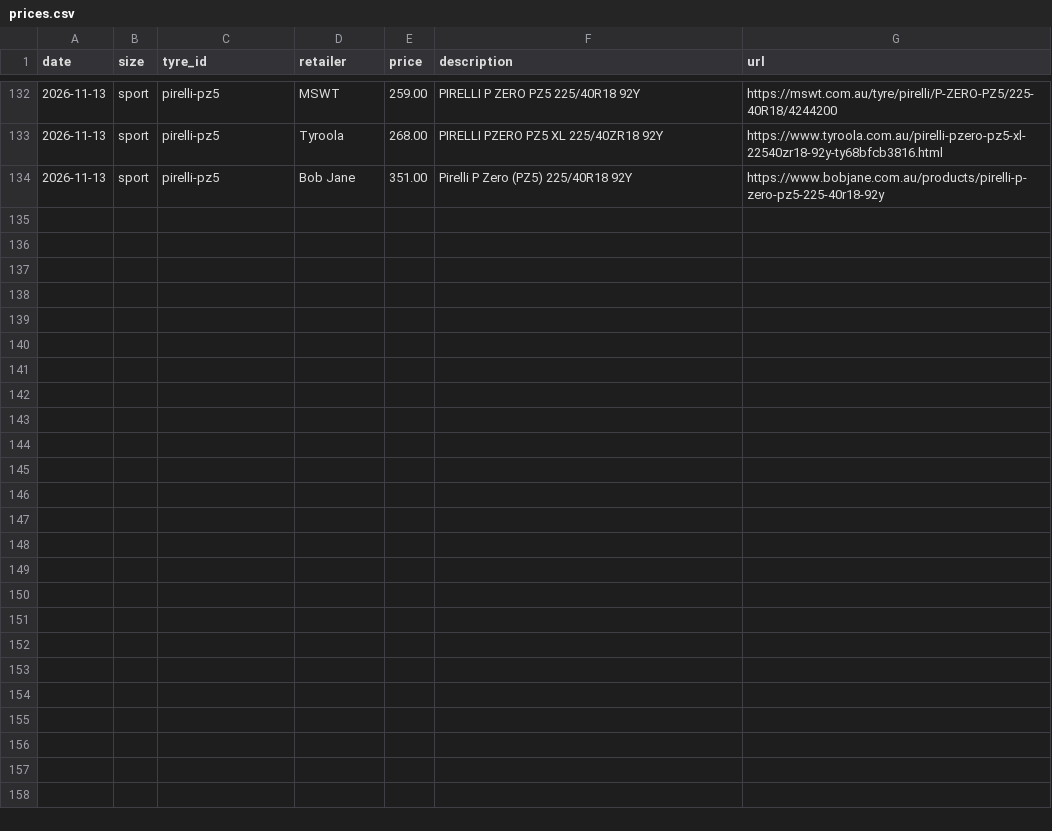
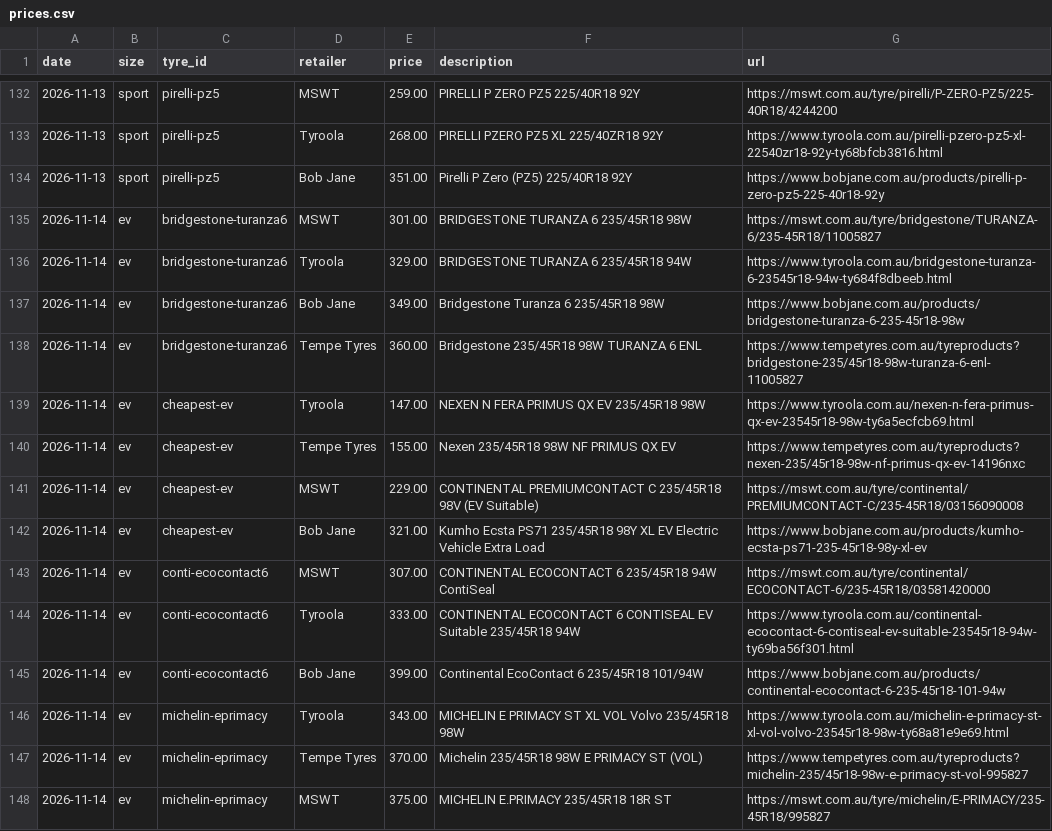
Before and after one commit to patpat-cmd/tyreprice, a CSV file: data/prices.csv, drawn as a sheet; only a part is shown, gaps mark what is left out; the diff covers the shown part only.

```diff
--- a/data/prices.csv
+++ b/data/prices.csv
@@ -134 +134,15 @@ date,size,tyre_id,retailer,price,description,url
 2026-11-13,sport,pirelli-pz5,Bob Jane,351.00,Pirelli P Zero (PZ5) 225/40R18 92Y,https://www.bobjane.com.au/products/pirelli-p-zero-pz5-225-40r18-92y
+2026-11-14,ev,bridgestone-turanza6,MSWT,301.00,BRIDGESTONE TURANZA 6 235/45R18 98W,https://mswt.com.au/tyre/bridgestone/TURANZA-6/235-45R18/11005827
+2026-11-14,ev,bridgestone-turanza6,Tyroola,329.00,BRIDGESTONE TURANZA 6 235/45R18 94W,https://www.tyroola.com.au/bridgestone-turanza-6-23545r18-94w-ty684f8dbeeb.html
+2026-11-14,ev,bridgestone-turanza6,Bob Jane,349.00,Bridgestone Turanza 6 235/45R18 98W,https://www.bobjane.com.au/products/bridgestone-turanza-6-235-45r18-98w
+2026-11-14,ev,bridgestone-turanza6,Tempe Tyres,360.00,Bridgestone 235/45R18 98W TURANZA 6 ENL,https://www.tempetyres.com.au/tyreproducts?bridgestone-235/45r18-98w-turanza-6-enl-11005827
+2026-11-14,ev,cheapest-ev,Tyroola,147.00,NEXEN N FERA PRIMUS QX EV 235/45R18 98W,https://www.tyroola.com.au/nexen-n-fera-primus-qx-ev-23545r18-98w-ty6a5ecfcb69.html
+2026-11-14,ev,cheapest-ev,Tempe Tyres,155.00,Nexen 235/45R18 98W NF PRIMUS QX EV,https://www.tempetyres.com.au/tyreproducts?nexen-235/45r18-98w-nf-primus-qx-ev-14196nxc
+2026-11-14,ev,cheapest-ev,MSWT,229.00,CONTINENTAL PREMIUMCONTACT C 235/45R18 98V (EV Suitable),https://mswt.com.au/tyre/continental/PREMIUMCONTACT-C/235-45R18/03156090008
+2026-11-14,ev,cheapest-ev,Bob Jane,321.00,Kumho Ecsta PS71 235/45R18 98Y XL EV Electric Vehicle Extra Load,https://www.bobjane.com.au/products/kumho-ecsta-ps71-235-45r18-98y-xl-ev
+2026-11-14,ev,conti-ecocontact6,MSWT,307.00,CONTINENTAL ECOCONTACT 6 235/45R18 94W ContiSeal,https://mswt.com.au/tyre/continental/ECOCONTACT-6/235-45R18/03581420000
+2026-11-14,ev,conti-ecocontact6,Tyroola,333.00,CONTINENTAL ECOCONTACT 6 CONTISEAL EV Suitable 235/45R18 94W,https://www.tyroola.com.au/continental-ecocontact-6-contiseal-ev-suitable-23545r18-94w-ty69ba56f301.html
+2026-11-14,ev,conti-ecocontact6,Bob Jane,399.00,Continental EcoContact 6 235/45R18 101/94W,https://www.bobjane.com.au/products/continental-ecocontact-6-235-45r18-101-94w
+2026-11-14,ev,michelin-eprimacy,Tyroola,343.00,MICHELIN E PRIMACY ST XL VOL Volvo 235/45R18 98W,https://www.tyroola.com.au/michelin-e-primacy-st-xl-vol-volvo-23545r18-98w-ty68a81e9e69.html
+2026-11-14,ev,michelin-eprimacy,Tempe Tyres,370.00,Michelin 235/45R18 98W E PRIMACY ST (VOL),https://www.tempetyres.com.au/tyreproducts?michelin-235/45r18-98w-e-primacy-st-vol-995827
+2026-11-14,ev,michelin-eprimacy,MSWT,375.00,MICHELIN E.PRIMACY 235/45R18 18R ST,https://mswt.com.au/tyre/michelin/E-PRIMACY/235-45R18/995827
```
Also changed, not shown: 13 added rows elsewhere in this file, 2 other files.
